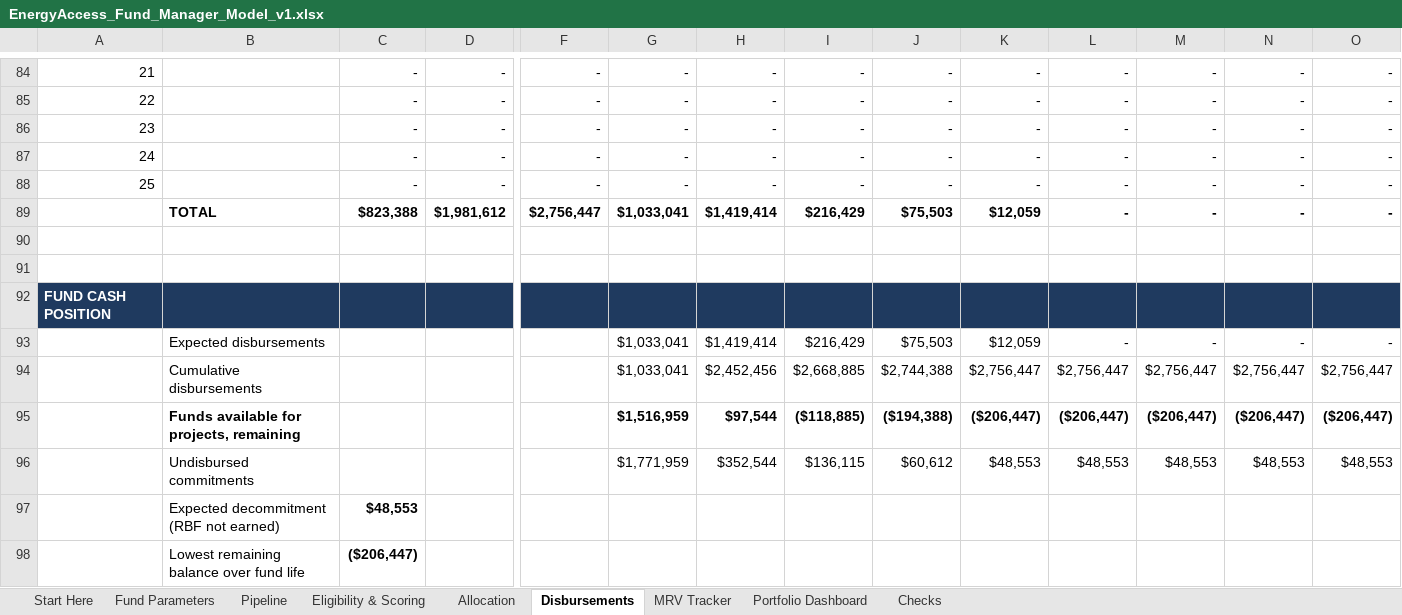
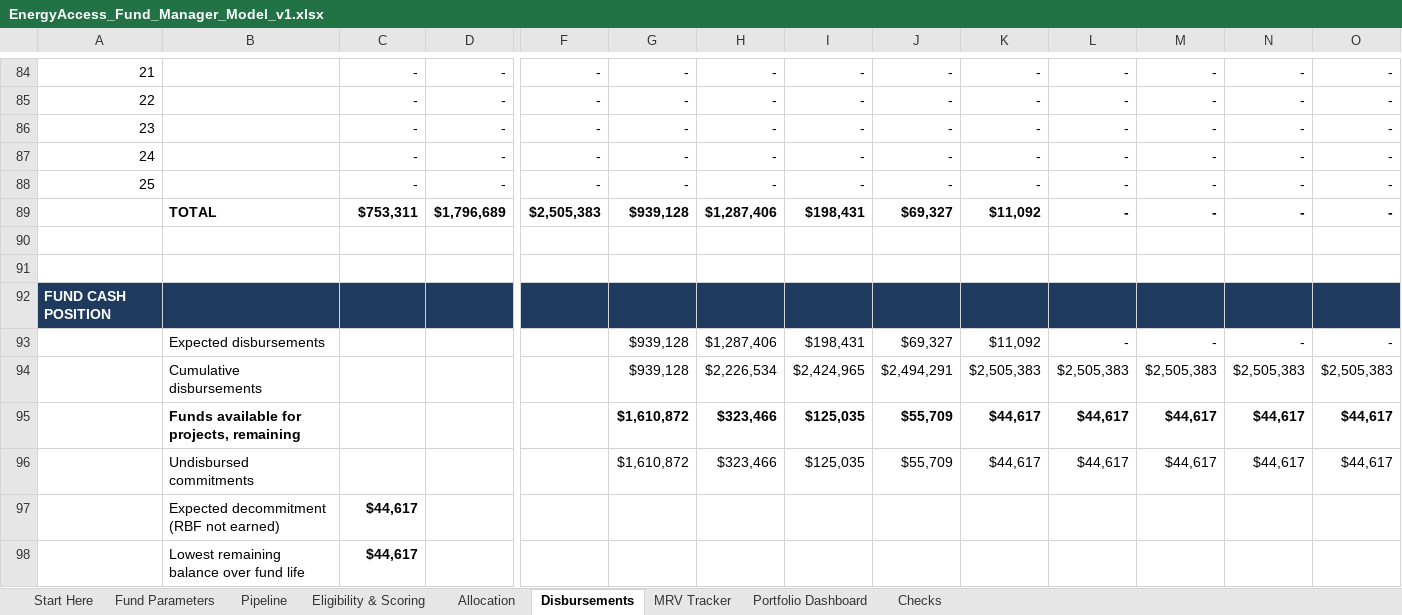
Before and after one commit to boujieka/Boujieka, an Excel workbook: product/03-fund-manager/EnergyAccess_Fund_Manager_Model_v1.xlsx, sheet Disbursements, drawn as a sheet; only a part is shown, gaps mark what is left out; values as stored, in another font and other column widths than the file's, no borders; conditional formats not drawn; removed rows and columns are numbered as before the commit, all else as after; rows hold the shown columns only; the diff covers the shown part only; the diff names each change by its address in the sheet, - before the commit and + after, or states it on an @@ line.

```diff
--- a/product/03-fund-manager/EnergyAccess_Fund_Manager_Model_v1.xlsx (sheet Disbursements)
+++ b/product/03-fund-manager/EnergyAccess_Fund_Manager_Model_v1.xlsx (sheet Disbursements)
-row 89:  | TOTAL | $823,388 | $1,981,612 | $2,756,447 | $1,033,041 | $1,419,414 | $216,429 | $75,503 | $12,059 | - | - | - | -
+row 89:  | TOTAL | $753,311 | $1,796,689 | $2,505,383 | $939,128 | $1,287,406 | $198,431 | $69,327 | $11,092 | - | - | - | -
-G93: $1,033,041
+G93: $939,128
-H93: $1,419,414
+H93: $1,287,406
-I93: $216,429
+I93: $198,431
-J93: $75,503
+J93: $69,327
-K93: $12,059
+K93: $11,092
-row 94:  | Cumulative disbursements |  |  |  | $1,033,041 | $2,452,456 | $2,668,885 | $2,744,388 | $2,756,447 | $2,756,447 | $2,756,447 | $2,756,447 | $2,756,447
-row 95:  | Funds available for projects, remaining |  |  |  | $1,516,959 | $97,544 | ($118,885) | ($194,388) | ($206,447) | ($206,447) | ($206,447) | ($206,447) | ($206,447)
-row 96:  | Undisbursed commitments |  |  |  | $1,771,959 | $352,544 | $136,115 | $60,612 | $48,553 | $48,553 | $48,553 | $48,553 | $48,553
-row 97:  | Expected decommitment (RBF not earned) | $48,553
-row 98:  | Lowest remaining balance over fund life | ($206,447)
+row 94:  | Cumulative disbursements |  |  |  | $939,128 | $2,226,534 | $2,424,965 | $2,494,291 | $2,505,383 | $2,505,383 | $2,505,383 | $2,505,383 | $2,505,383
+row 95:  | Funds available for projects, remaining |  |  |  | $1,610,872 | $323,466 | $125,035 | $55,709 | $44,617 | $44,617 | $44,617 | $44,617 | $44,617
+row 96:  | Undisbursed commitments |  |  |  | $1,610,872 | $323,466 | $125,035 | $55,709 | $44,617 | $44,617 | $44,617 | $44,617 | $44,617
+row 97:  | Expected decommitment (RBF not earned) | $44,617
+row 98:  | Lowest remaining balance over fund life | $44,617
```
Also changed, not shown: 1 added row, 1 removed row and 174 edited cells elsewhere in this sheet, sheet Eligibility & Scoring, sheet Allocation, sheet Portfolio Dashboard, sheet MRV Tracker, sheet Fund Parameters, hidden cells, charts or pictures, product/03-fund-manager/Modele_Gestionnaire_Fonds_Acces_Energie_v1_FR.xlsx, 21 other files.
